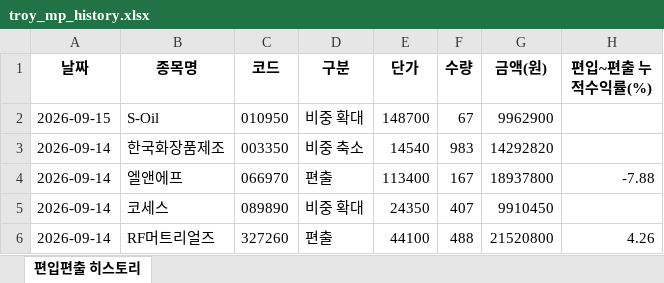
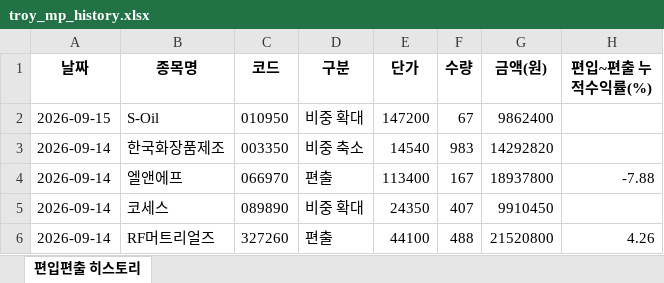
Before and after one commit to joonhakkim/liquidity-dashboard, an Excel workbook: docs/downloads/troy_mp_history.xlsx, sheet 편입편출 히스토리, drawn as a sheet; only a part is shown; values as stored, in another font and other column widths than the file's, no borders; the diff names each change by its address in the sheet, - before the commit and + after, or states it on an @@ line.

```diff
--- a/docs/downloads/troy_mp_history.xlsx (sheet 편입편출 히스토리)
+++ b/docs/downloads/troy_mp_history.xlsx (sheet 편입편출 히스토리)
-E2 (단가): 148700
+E2 (단가): 147200
-G2 (금액(원)): 9962900
+G2 (금액(원)): 9862400
```
Also changed, not shown: docs/downloads/kosdaq_long_short_index_history.xlsx, docs/downloads/mingu_mp_history.xlsx, 9 other files.
